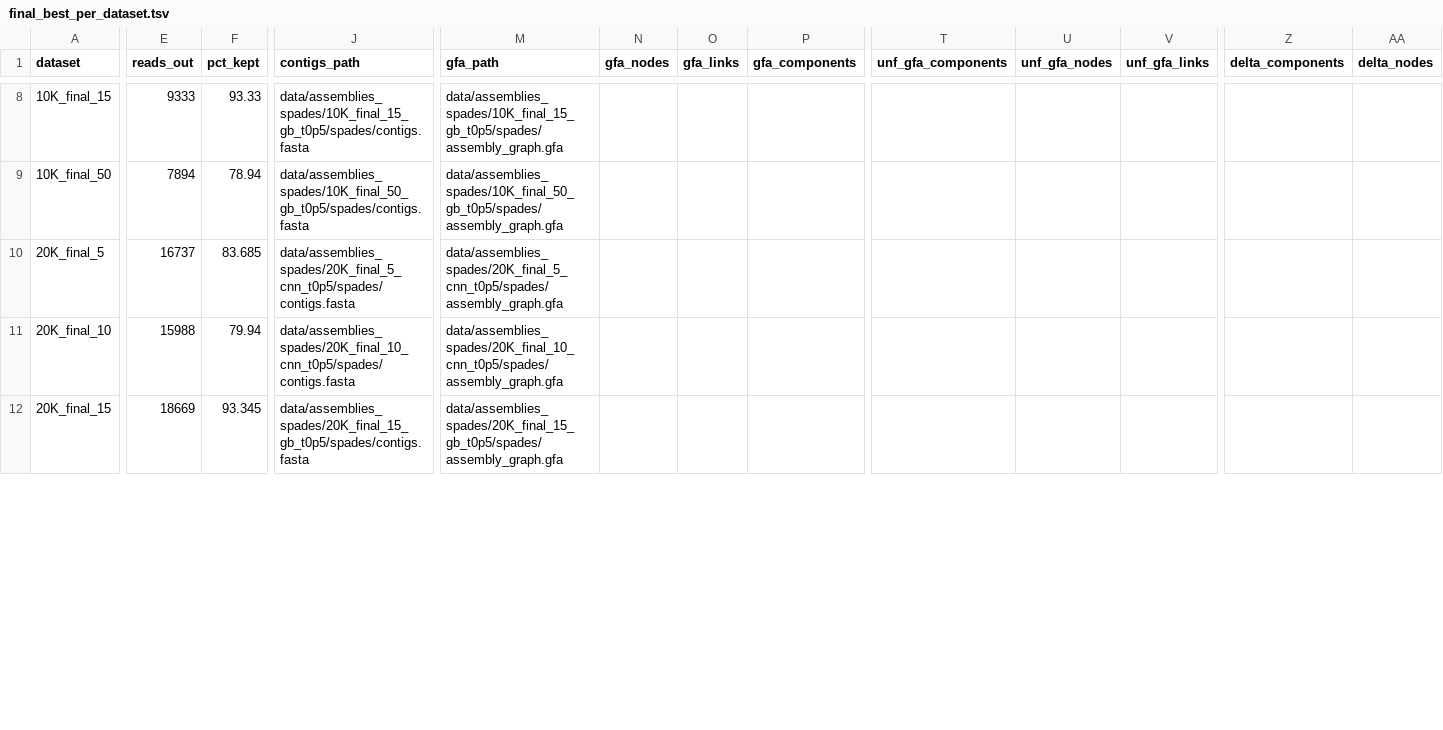
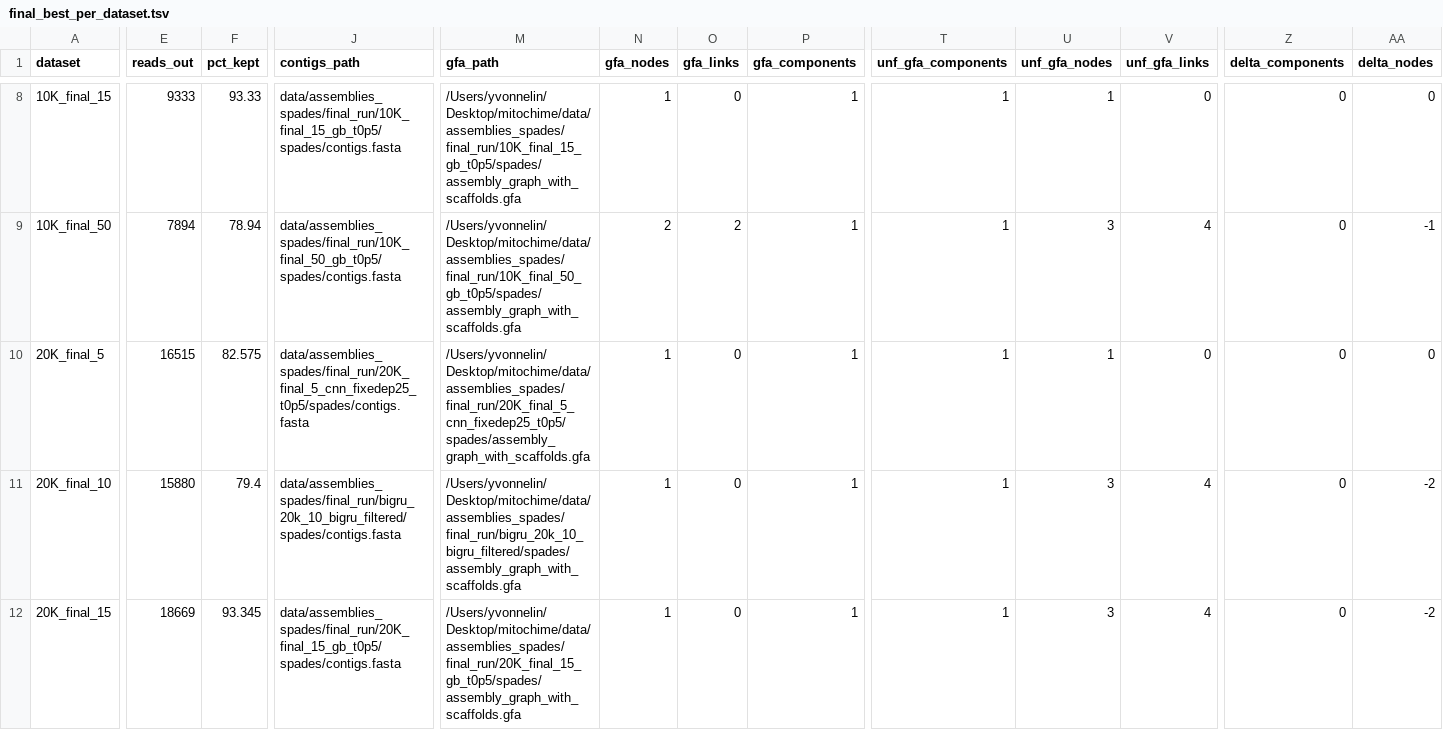
Before and after one commit to linyvonnea/mitochime, a TSV file: reports/final_best_per_dataset.tsv, drawn as a sheet; only a part is shown, gaps mark what is left out; the diff covers the shown part only; the diff names each change by its address in the sheet, - before the commit and + after, or states it on an @@ line.

```diff
--- a/reports/final_best_per_dataset.tsv
+++ b/reports/final_best_per_dataset.tsv
-J8 (contigs_path): data/assemblies_spades/10K_final_15_gb_t0p5/spades/contigs.fasta
+J8 (contigs_path): data/assemblies_spades/final_run/10K_final_15_gb_t0p5/spades/contigs.fasta
-M8 (gfa_path): data/assemblies_spades/10K_final_15_gb_t0p5/spades/assembly_graph.gfa
+M8 (gfa_path): /Users/yvonnelin/Desktop/mitochime/data/assemblies_spades/final_run/10K_final_15_gb_t0p5/spades/assembly_graph_with_scaffolds.gfa
-N8 (gfa_nodes): (empty)
+N8 (gfa_nodes): 1
-O8 (gfa_links): (empty)
+O8 (gfa_links): 0
-P8:P12 (gfa_components): (empty)
+P8:P12 (gfa_components): 1
-T8:T12 (unf_gfa_components): (empty)
+T8:T12 (unf_gfa_components): 1
-U8 (unf_gfa_nodes): (empty)
+U8 (unf_gfa_nodes): 1
-V8 (unf_gfa_links): (empty)
+V8 (unf_gfa_links): 0
-Z8:Z12 (delta_components): (empty)
+Z8:Z12 (delta_components): 0
-AA8 (delta_nodes): (empty)
+AA8 (delta_nodes): 0
-J9 (contigs_path): data/assemblies_spades/10K_final_50_gb_t0p5/spades/contigs.fasta
+J9 (contigs_path): data/assemblies_spades/final_run/10K_final_50_gb_t0p5/spades/contigs.fasta
-M9 (gfa_path): data/assemblies_spades/10K_final_50_gb_t0p5/spades/assembly_graph.gfa
+M9 (gfa_path): /Users/yvonnelin/Desktop/mitochime/data/assemblies_spades/final_run/10K_final_50_gb_t0p5/spades/assembly_graph_with_scaffolds.gfa
-N9 (gfa_nodes): (empty)
+N9 (gfa_nodes): 2
-O9 (gfa_links): (empty)
+O9 (gfa_links): 2
-U9 (unf_gfa_nodes): (empty)
+U9 (unf_gfa_nodes): 3
-V9 (unf_gfa_links): (empty)
+V9 (unf_gfa_links): 4
-AA9 (delta_nodes): (empty)
+AA9 (delta_nodes): -1
-E10 (reads_out): 16737
+E10 (reads_out): 16515
-F10 (pct_kept): 83.685
+F10 (pct_kept): 82.575
-J10 (contigs_path): data/assemblies_spades/20K_final_5_cnn_t0p5/spades/contigs.fasta
+J10 (contigs_path): data/assemblies_spades/final_run/20K_final_5_cnn_fixedep25_t0p5/spades/contigs.fasta
-M10 (gfa_path): data/assemblies_spades/20K_final_5_cnn_t0p5/spades/assembly_graph.gfa
+M10 (gfa_path): /Users/yvonnelin/Desktop/mitochime/data/assemblies_spades/final_run/20K_final_5_cnn_fixedep25_t0p5/spades/assembly_graph_with_scaffolds.gfa
-N10:N12 (gfa_nodes): (empty)
+N10:N12 (gfa_nodes): 1
-O10:O12 (gfa_links): (empty)
+O10:O12 (gfa_links): 0
-U10 (unf_gfa_nodes): (empty)
+U10 (unf_gfa_nodes): 1
-V10 (unf_gfa_links): (empty)
+V10 (unf_gfa_links): 0
-AA10 (delta_nodes): (empty)
+AA10 (delta_nodes): 0
-E11 (reads_out): 15988
+E11 (reads_out): 15880
-F11 (pct_kept): 79.94
+F11 (pct_kept): 79.4
-J11 (contigs_path): data/assemblies_spades/20K_final_10_cnn_t0p5/spades/contigs.fasta
+J11 (contigs_path): data/assemblies_spades/final_run/bigru_20k_10_bigru_filtered/spades/contigs.fasta
-M11 (gfa_path): data/assemblies_spades/20K_final_10_cnn_t0p5/spades/assembly_graph.gfa
+M11 (gfa_path): /Users/yvonnelin/Desktop/mitochime/data/assemblies_spades/final_run/bigru_20k_10_bigru_filtered/spades/assembly_graph_with_scaffolds.gfa
-U11:U12 (unf_gfa_nodes): (empty)
+U11:U12 (unf_gfa_nodes): 3
-V11:V12 (unf_gfa_links): (empty)
+V11:V12 (unf_gfa_links): 4
-AA11:AA12 (delta_nodes): (empty)
+AA11:AA12 (delta_nodes): -2
-J12 (contigs_path): data/assemblies_spades/20K_final_15_gb_t0p5/spades/contigs.fasta
+J12 (contigs_path): data/assemblies_spades/final_run/20K_final_15_gb_t0p5/spades/contigs.fasta
-M12 (gfa_path): data/assemblies_spades/20K_final_15_gb_t0p5/spades/assembly_graph.gfa
+M12 (gfa_path): /Users/yvonnelin/Desktop/mitochime/data/assemblies_spades/final_run/20K_final_15_gb_t0p5/spades/assembly_graph_with_scaffolds.gfa
```
Also changed, not shown: 89 edited cells elsewhere in this file, reports/eval_final_all_t0p5.tsv, reports/final_deltas_vs_unfiltered.tsv, 4 other files.
